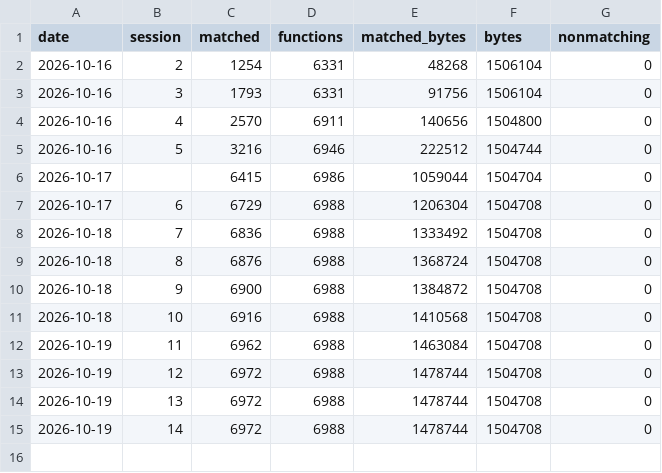
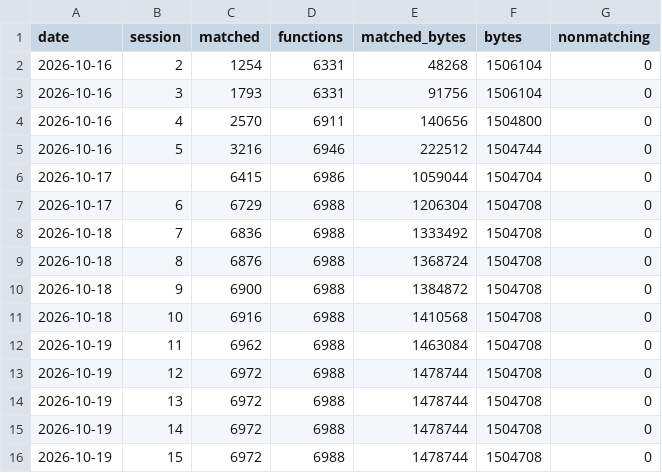
Before and after one commit to ShayVD/kh1-decomp, a TSV file: docs/progress-history.tsv, drawn as a sheet.

```diff
--- a/docs/progress-history.tsv
+++ b/docs/progress-history.tsv
@@ -15 +15,2 @@ date	session	matched	functions	matched_bytes	bytes	nonmatching
 2026-10-19	14	6972	6988	1478744	1504708	0
+2026-10-19	15	6972	6988	1478744	1504708	0
```
Also changed, not shown: shift/drafts.tsv, 13 other files.
